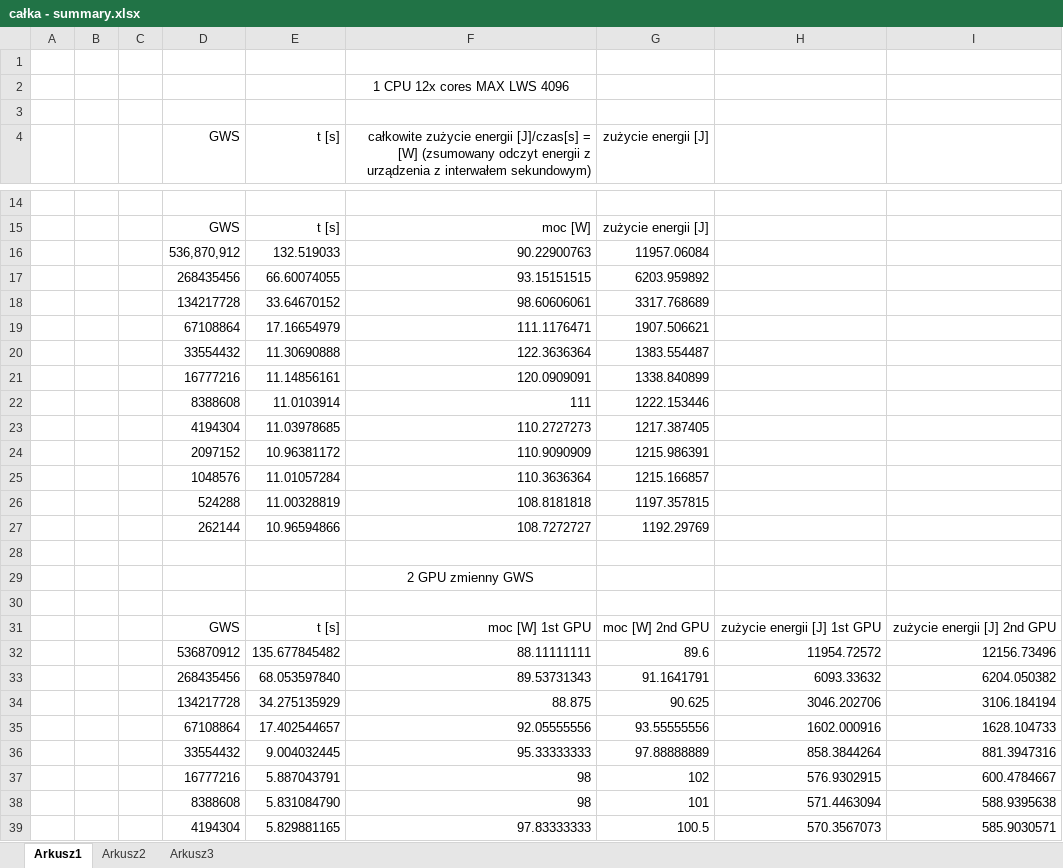
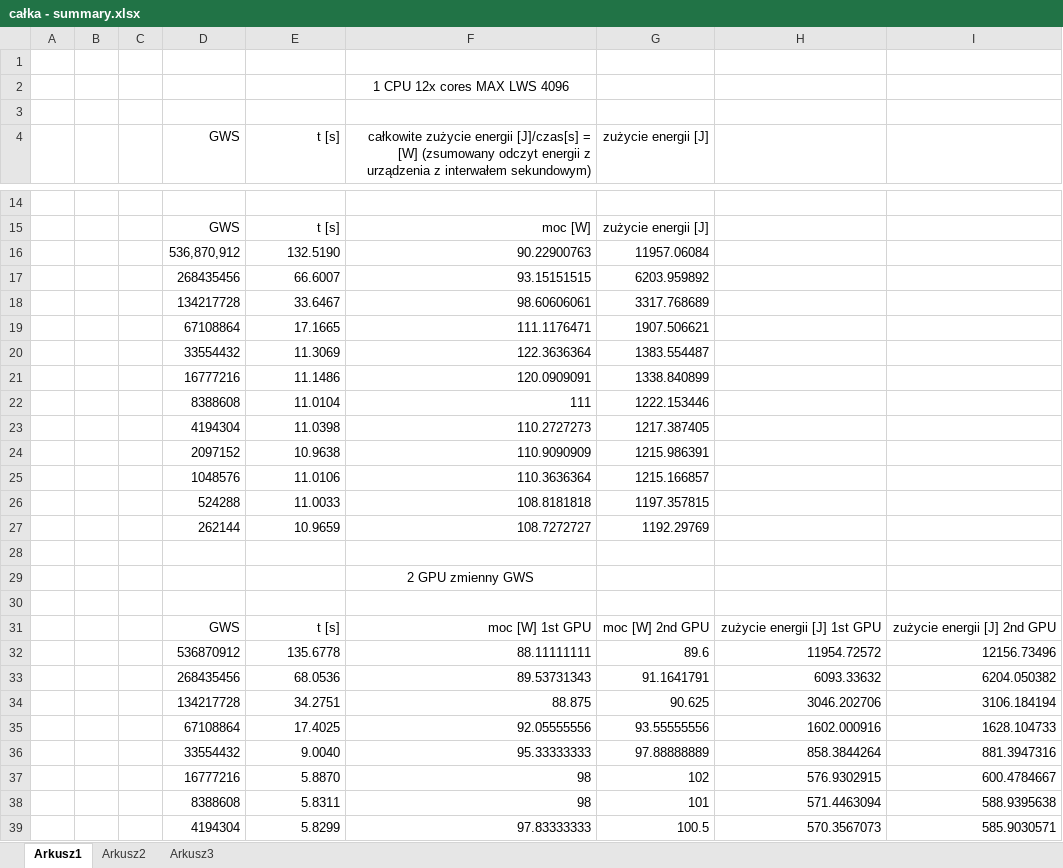
Before and after one commit to GrzesiekMaj/Greencomputing---praca-inzynierska, an Excel workbook: Benchmarks-results/Prometheus/całka wykresy/całka - summary.xlsx, sheet Arkusz1, drawn as a sheet; only a part is shown, gaps mark what is left out; values as stored, in another font and other column widths than the file's, no borders; charts and pictures not drawn; the diff covers the shown part only; the diff names each change by its address in the sheet, - before the commit and + after, or states it on an @@ line.

```diff
--- a/Benchmarks-results/Prometheus/całka wykresy/całka - summary.xlsx (sheet Arkusz1)
+++ b/Benchmarks-results/Prometheus/całka wykresy/całka - summary.xlsx (sheet Arkusz1)
-E16 (t [s]): 132.519033
+E16 (t [s]): 132.5190
-E17 (t [s]): 66.60074055
+E17 (t [s]): 66.6007
-E18 (t [s]): 33.64670152
+E18 (t [s]): 33.6467
-E19 (t [s]): 17.16654979
+E19 (t [s]): 17.1665
-E20 (t [s]): 11.30690888
+E20 (t [s]): 11.3069
-E21 (t [s]): 11.14856161
+E21 (t [s]): 11.1486
-E22 (t [s]): 11.0103914
+E22 (t [s]): 11.0104
-E23 (t [s]): 11.03978685
+E23 (t [s]): 11.0398
-E24 (t [s]): 10.96381172
+E24 (t [s]): 10.9638
-E25 (t [s]): 11.01057284
+E25 (t [s]): 11.0106
-E26 (t [s]): 11.00328819
+E26 (t [s]): 11.0033
-E27 (t [s]): 10.96594866
+E27 (t [s]): 10.9659
-E32 (t [s]): 135.677845482
+E32 (t [s]): 135.6778
-E33 (t [s]): 68.053597840
+E33 (t [s]): 68.0536
-E34 (t [s]): 34.275135929
+E34 (t [s]): 34.2751
-E35 (t [s]): 17.402544657
+E35 (t [s]): 17.4025
-E36 (t [s]): 9.004032445
+E36 (t [s]): 9.0040
-E37 (t [s]): 5.887043791
+E37 (t [s]): 5.8870
-E38 (t [s]): 5.831084790
+E38 (t [s]): 5.8311
-E39 (t [s]): 5.829881165
+E39 (t [s]): 5.8299
```
Also changed, not shown: 10 edited cells elsewhere in this sheet, charts or pictures, 1 other file.
